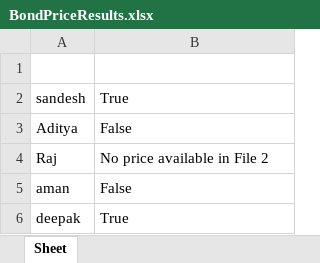
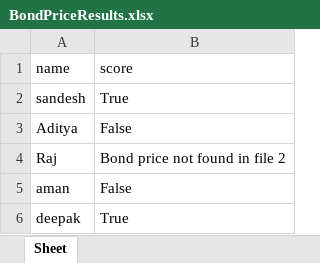
Before and after one commit to sandeshvora/Python_DSA, an Excel workbook: BondPriceResults.xlsx, sheet Sheet, drawn as a sheet; values as stored, in another font and other column widths than the file's, no borders; the diff names each change by its address in the sheet, - before the commit and + after, or states it on an @@ line.

```diff
--- a/BondPriceResults.xlsx (sheet Sheet)
+++ b/BondPriceResults.xlsx (sheet Sheet)
-row 1: (empty)
+row 1: name | score
-B4 (score): No price available in File 2
+B4 (score): Bond price not found in file 2
```
Also changed, not shown: 7 other files.
